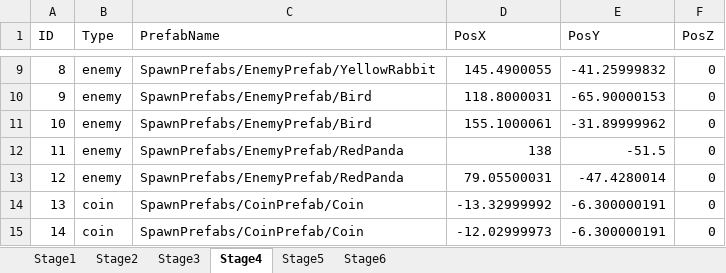
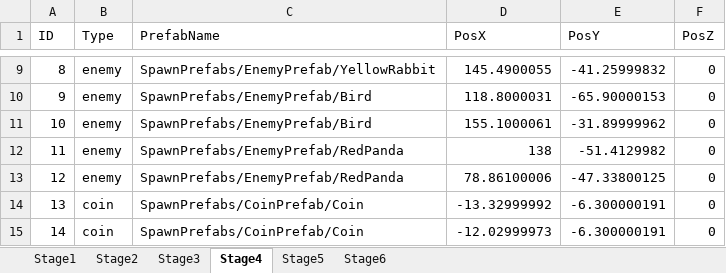
Before and after one commit to Koha58/FLUFF_SWING, an Excel workbook: Assets/Data/SpawnData.xlsx, sheet Stage4, drawn as a sheet; only a part is shown, gaps mark what is left out; values as stored, in another font and other column widths than the file's, no borders; the diff names each change by its address in the sheet, - before the commit and + after, or states it on an @@ line.

```diff
--- a/Assets/Data/SpawnData.xlsx (sheet Stage4)
+++ b/Assets/Data/SpawnData.xlsx (sheet Stage4)
-E12 (PosY): -51.5
+E12 (PosY): -51.4129982
-D13 (PosX): 79.05500031
+D13 (PosX): 78.86100006
-E13 (PosY): -47.4280014
+E13 (PosY): -47.33800125
```
Also changed, not shown: sheet Stage6, sheet Stage2, 14 other files.
